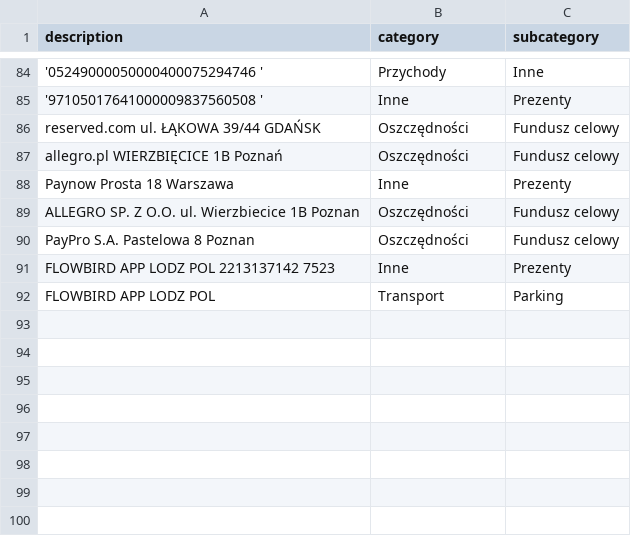
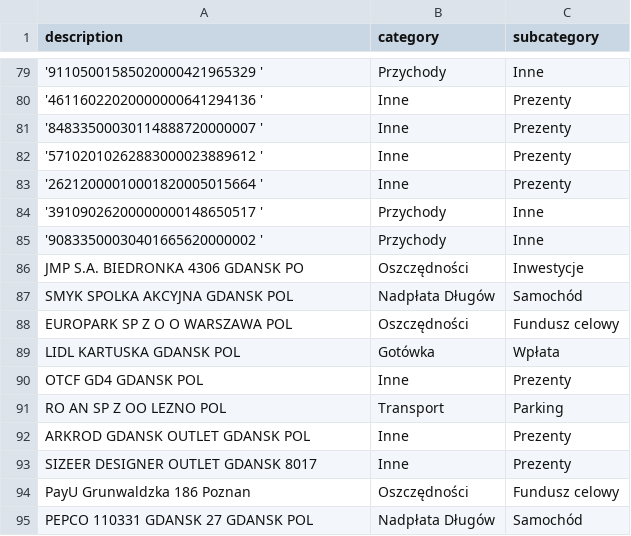
Before and after one commit to patrykkaminiecki/KategoryzatorTransakcjiWeb, a CSV file: assignments.csv, drawn as a sheet; only a part is shown, gaps mark what is left out; removed rows and columns are numbered as before the commit, all else as after; the diff covers the shown part only; the diff names each change by its address in the sheet, - before the commit and + after, or states it on an @@ line.

```diff
--- a/assignments.csv
+++ b/assignments.csv
-A79 (description): '05249000050000400075294746 '
+A79 (description): '91105001585020000421965329 '
+row 80: '46116022020000000641294136 ' | Inne | Prezenty
-A81 (description): '97105017641000009837560508 '
+A81 (description): '84833500030114888720000007 '
-row 86: reserved.com ul. ŁĄKOWA 39/44 GDAŃSK | Oszczędności | Fundusz celowy
-row 87: allegro.pl WIERZBIĘCICE 1B Poznań | Oszczędności | Fundusz celowy
-A82 (description): Paynow Prosta 18 Warszawa
+A82 (description): '57102010262883000023889612 '
+row 83: '26212000010001820005015664 ' | Inne | Prezenty
@@ row 71 moved to row 84: '39109026200000000148650517 ' @@
+row 85: '90833500030401665620000002 ' | Przychody | Inne
+row 86: JMP S.A. BIEDRONKA 4306 GDANSK PO | Oszczędności | Inwestycje
+row 87: SMYK SPOLKA AKCYJNA GDANSK POL | Nadpłata Długów | Samochód
-A88 (description): ALLEGRO SP. Z O.O. ul. Wierzbiecice 1B Poznan
+A88 (description): EUROPARK SP Z O O WARSZAWA POL
-row 90: PayPro S.A. Pastelowa 8 Poznan | Oszczędności | Fundusz celowy
+row 89: LIDL KARTUSKA GDANSK POL | Gotówka | Wpłata
-A90 (description): FLOWBIRD APP LODZ POL 2213137142 7523
+A90 (description): OTCF GD4 GDANSK POL
-A91 (description): FLOWBIRD APP LODZ POL
+A91 (description): RO AN SP Z OO LEZNO POL
+row 92: ARKROD GDANSK OUTLET GDANSK POL | Inne | Prezenty
+row 93: SIZEER DESIGNER OUTLET GDANSK 8017 | Inne | Prezenty
+row 94: PayU Grunwaldzka 186 Poznan | Oszczędności | Fundusz celowy
+row 95: PEPCO 110331 GDANSK 27 GDANSK POL | Nadpłata Długów | Samochód
```
Also changed, not shown: 12 added rows, 16 removed rows, 3 moved rows and 4 edited cells elsewhere in this file.
